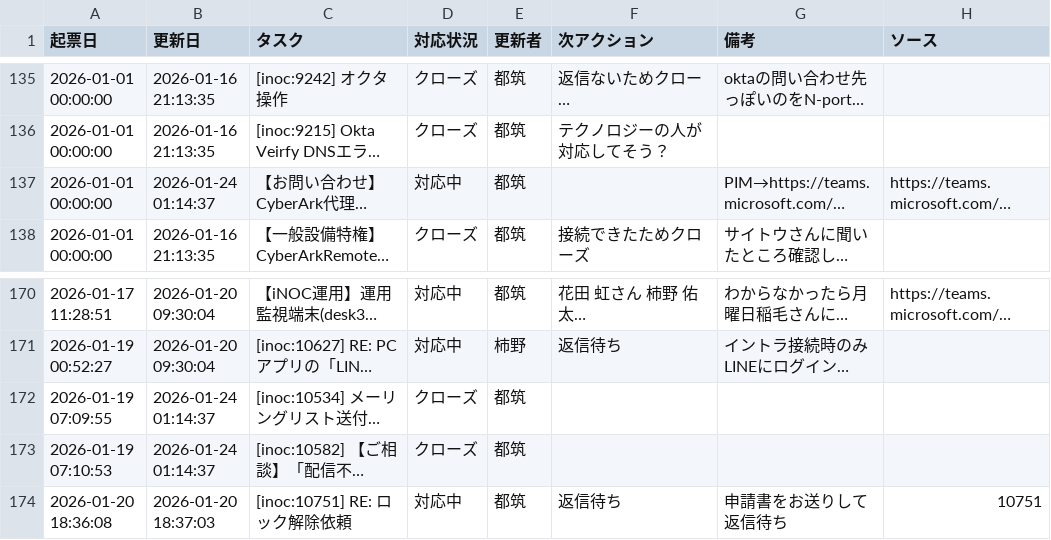
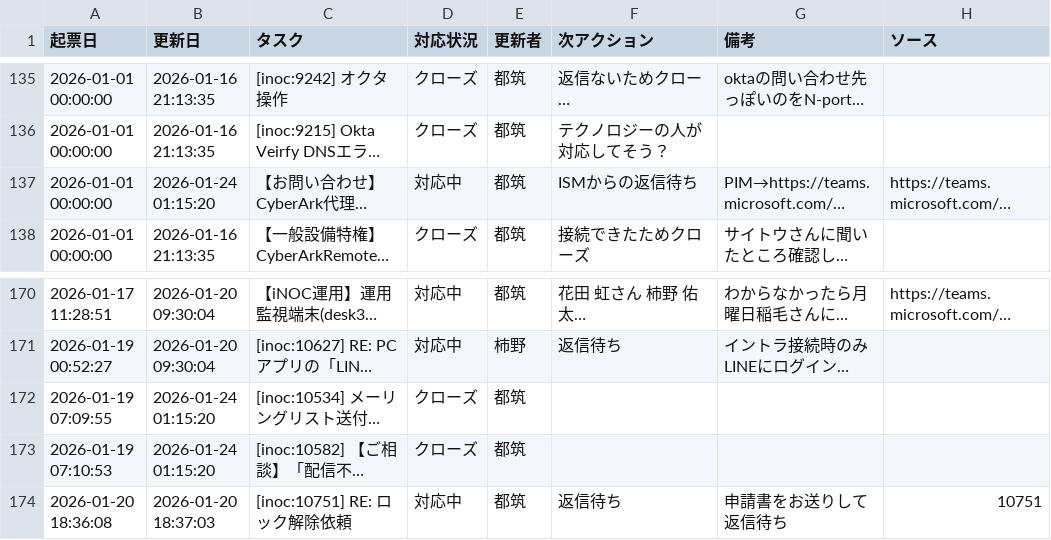
Before and after one commit to weakest4me/taskboard-streamlit, a CSV file: tasks.csv, drawn as a sheet; only a part is shown, gaps mark what is left out; long unchanged cells end in …; the diff names each change by its address in the sheet, - before the commit and + after, or states it on an @@ line.

Commit message:
Update tasks.csv from Streamlit app (2026-01-24 01:15:21 JST)

```diff
--- a/tasks.csv
+++ b/tasks.csv
-B137 (更新日): 2026-01-24 01:14:37
+B137 (更新日): 2026-01-24 01:15:20
-F137 (次アクション): (empty)
+F137 (次アクション): ISMからの返信待ち
-B172:B173 (更新日): 2026-01-24 01:14:37
+B172:B173 (更新日): 2026-01-24 01:15:20
```
